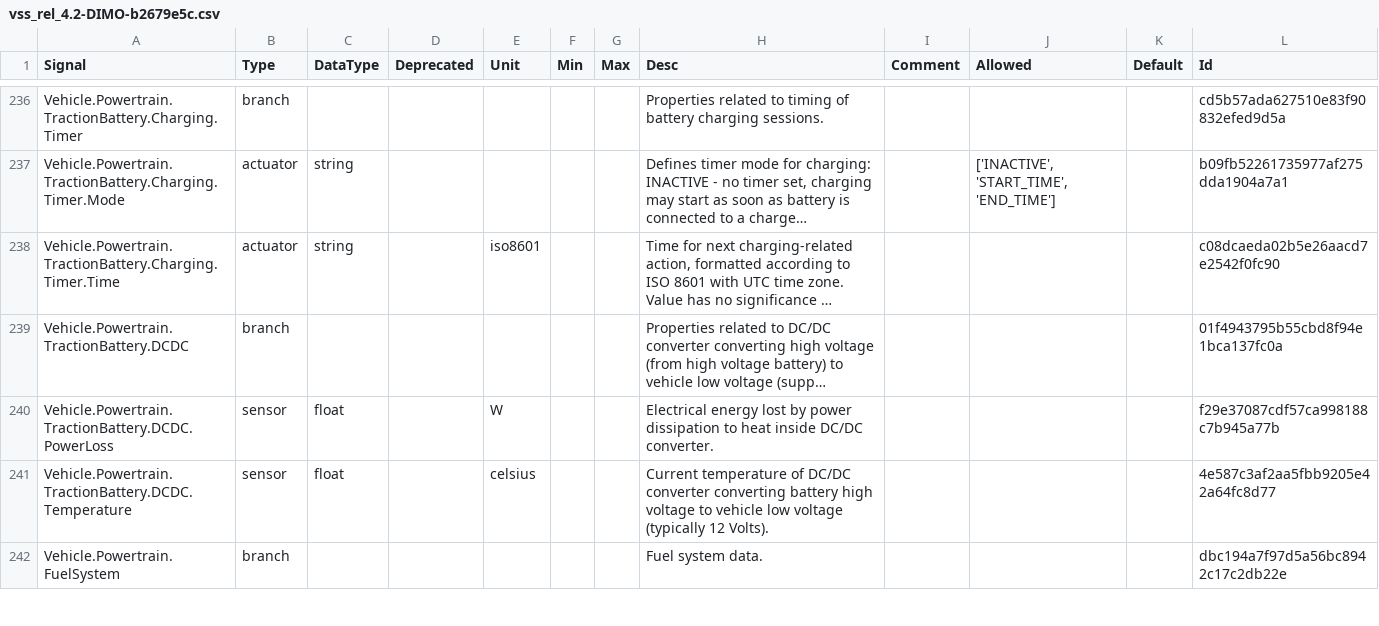
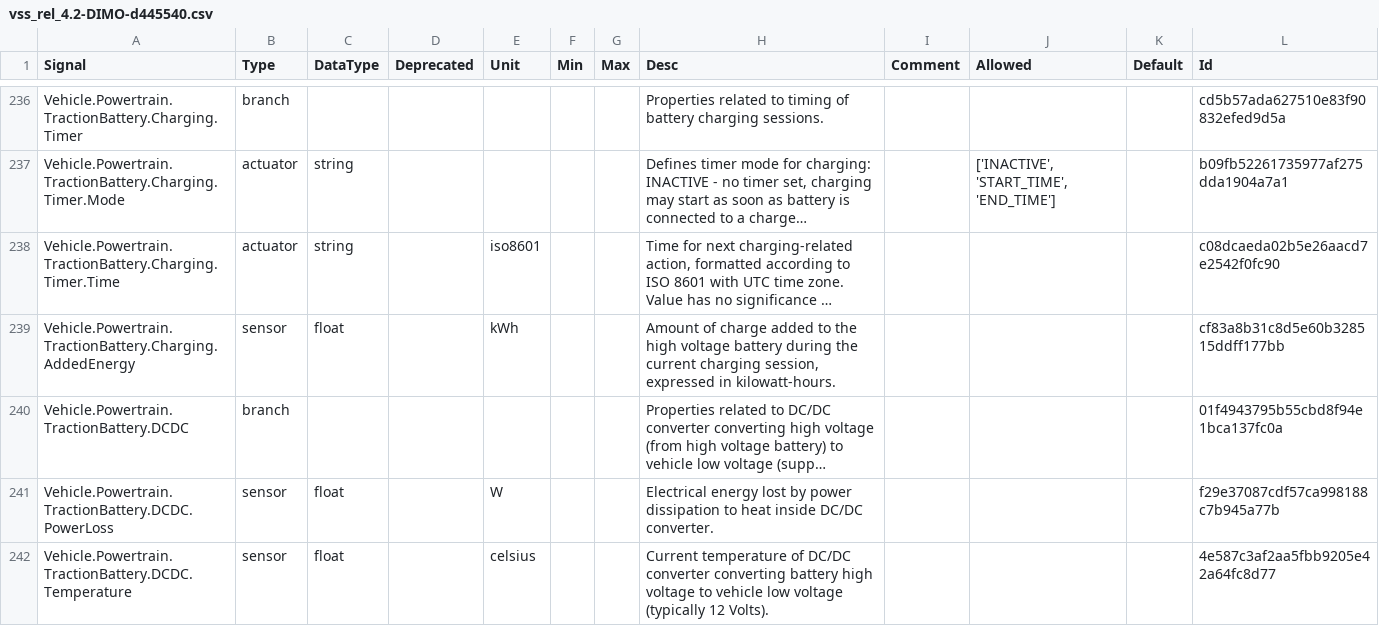
Before and after one commit to KevinJoiner/model-garage, a CSV file: pkg/schema/spec/vss_rel_4.2-DIMO-d445540.csv (was pkg/schema/spec/vss_rel_4.2-DIMO-b2679e5c.csv), drawn as a sheet; only a part is shown, gaps mark what is left out; the shorter side is filled out with more unchanged rows; long unchanged cells end in …; the diff names each change by its address in the sheet, - before the commit and + after, or states it on an @@ line.

Commit message:
Energy added

```diff
--- a/pkg/schema/spec/vss_rel_4.2-DIMO-b2679e5c.csv
+++ b/pkg/schema/spec/vss_rel_4.2-DIMO-d445540.csv
+row 239: Vehicle.Powertrain.TractionBattery.Charging.AddedEnergy | sensor | float |  | kWh |  |  | Amount of charge added to the high voltage battery during the current charging session, expressed in kilowatt-hours. |  |  |  | cf83a8b31c8d5e60b328515ddff177bb
```
Also changed, not shown: 3 other files.
